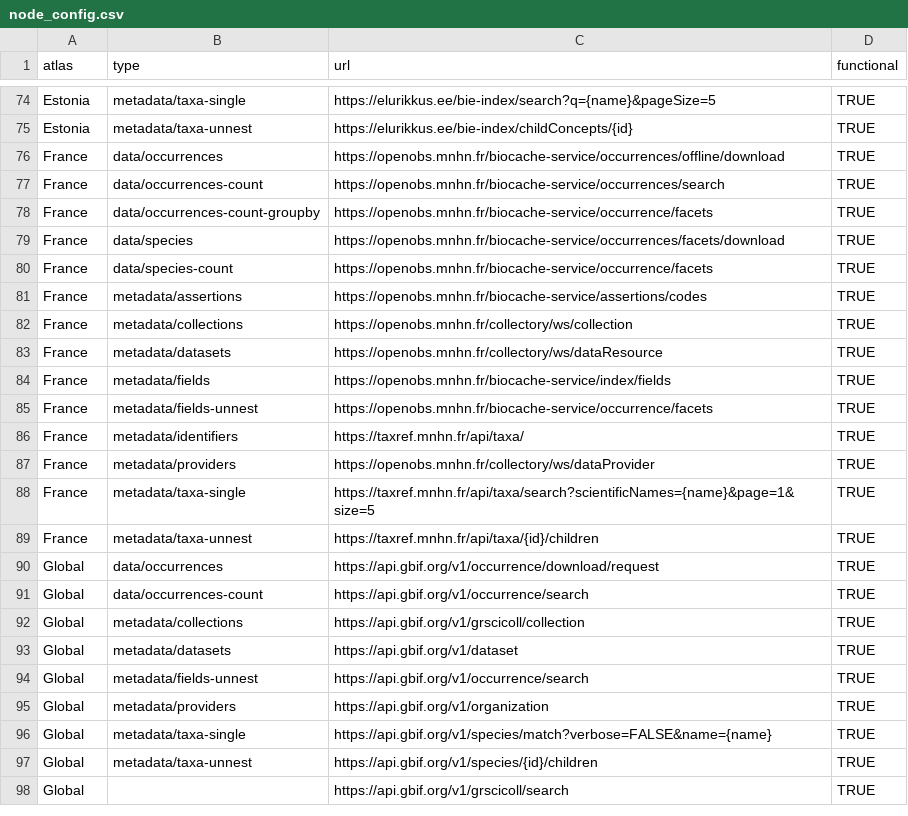
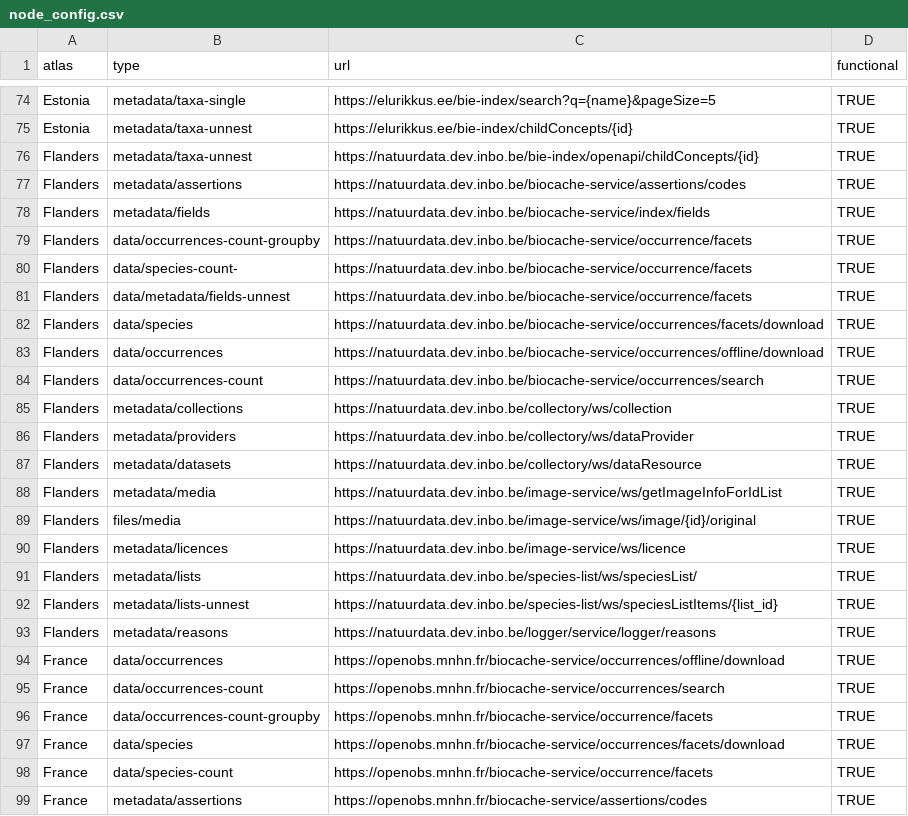
Before and after one commit to AtlasOfLivingAustralia/galah-R, a CSV file: data-raw/node_config.csv, drawn as a sheet; only a part is shown, gaps mark what is left out; the shorter side is filled out with more unchanged rows.

Commit message:
webservices for Flanders

```diff
--- a/data-raw/node_config.csv
+++ b/data-raw/node_config.csv
@@ -75,2 +75,20 @@ Estonia,metadata/taxa-single,https://elurikkus.ee/bie-index/search?q={name}&page
 Estonia,metadata/taxa-unnest,https://elurikkus.ee/bie-index/childConcepts/{id},TRUE
+Flanders,metadata/taxa-unnest,https://natuurdata.dev.inbo.be/bie-index/openapi/childConcepts/{id},TRUE
+Flanders,metadata/assertions,https://natuurdata.dev.inbo.be/biocache-service/assertions/codes,TRUE
+Flanders,metadata/fields,https://natuurdata.dev.inbo.be/biocache-service/index/fields,TRUE
+Flanders,data/occurrences-count-groupby,https://natuurdata.dev.inbo.be/biocache-service/occurrence/facets,TRUE
+Flanders,data/species-count-,https://natuurdata.dev.inbo.be/biocache-service/occurrence/facets,TRUE
+Flanders,data/metadata/fields-unnest,https://natuurdata.dev.inbo.be/biocache-service/occurrence/facets,TRUE
+Flanders,data/species,https://natuurdata.dev.inbo.be/biocache-service/occurrences/facets/download,TRUE
+Flanders,data/occurrences,https://natuurdata.dev.inbo.be/biocache-service/occurrences/offline/download,TRUE
+Flanders,data/occurrences-count,https://natuurdata.dev.inbo.be/biocache-service/occurrences/search,TRUE
+Flanders,metadata/collections,https://natuurdata.dev.inbo.be/collectory/ws/collection,TRUE
+Flanders,metadata/providers,https://natuurdata.dev.inbo.be/collectory/ws/dataProvider,TRUE
+Flanders,metadata/datasets,https://natuurdata.dev.inbo.be/collectory/ws/dataResource,TRUE
+Flanders,metadata/media,https://natuurdata.dev.inbo.be/image-service/ws/getImageInfoForIdList,TRUE
+Flanders,files/media,https://natuurdata.dev.inbo.be/image-service/ws/image/{id}/original,TRUE
+Flanders,metadata/licences,https://natuurdata.dev.inbo.be/image-service/ws/licence,TRUE
+Flanders,metadata/lists,https://natuurdata.dev.inbo.be/species-list/ws/speciesList/,TRUE
+Flanders,metadata/lists-unnest,https://natuurdata.dev.inbo.be/species-list/ws/speciesListItems/{list_id},TRUE
+Flanders,metadata/reasons,https://natuurdata.dev.inbo.be/logger/service/logger/reasons,TRUE
 France,data/occurrences,https://openobs.mnhn.fr/biocache-service/occurrences/offline/download,TRUE
```
